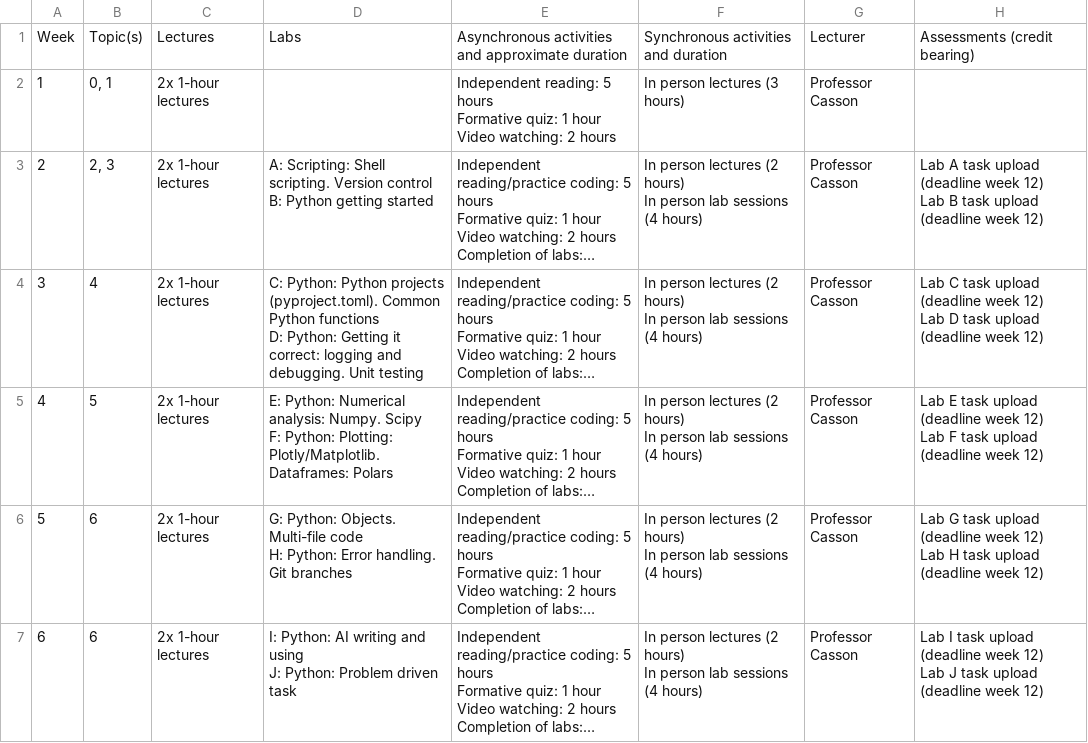
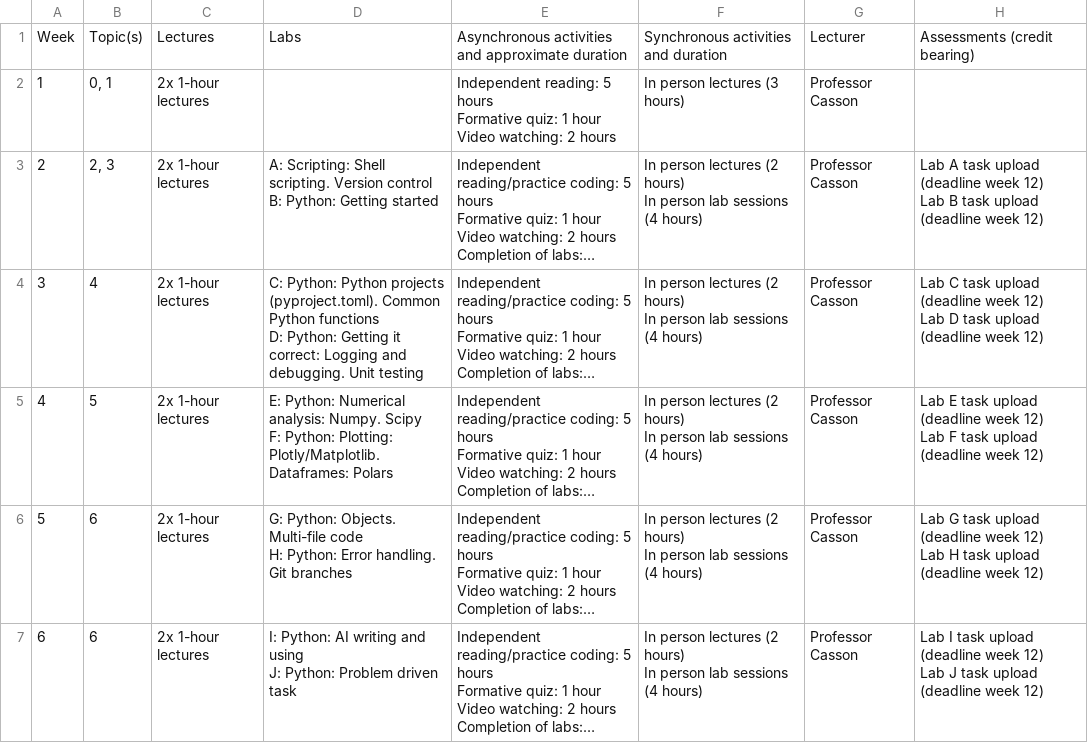
Before and after one commit to UOM-EEE-EEEN11202/uom-eee-eeen11202.github.io, a CSV file: docs/chapters/course_administration/unit_delivery_plan.csv, drawn as a sheet; only a part is shown; long unchanged cells end in …; ↵ is a line break in a cell; the diff covers the shown part only; the diff names each change by its address in the sheet, - before the commit and + after, or states it on an @@ line.

```diff
--- a/docs/chapters/course_administration/unit_delivery_plan.csv
+++ b/docs/chapters/course_administration/unit_delivery_plan.csv
-D3: …control ↵ B: Python getting started
+D3: …control ↵ B: Python: Getting started
-D4: …it correct: logging and debugging.…
+D4: …it correct: Logging and debugging.…
```
Also changed, not shown: 5 edited cells elsewhere in this file, 6 other files.
